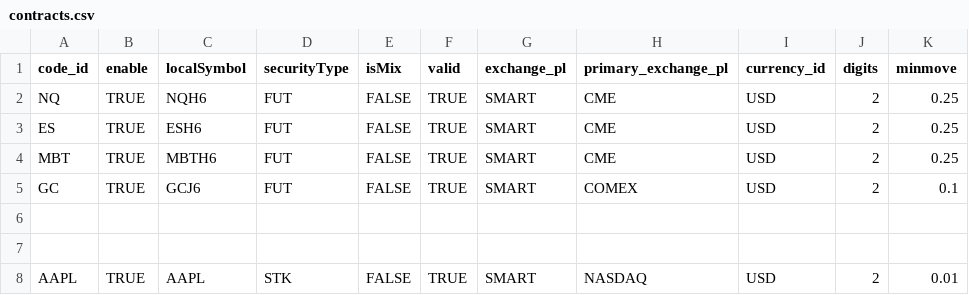
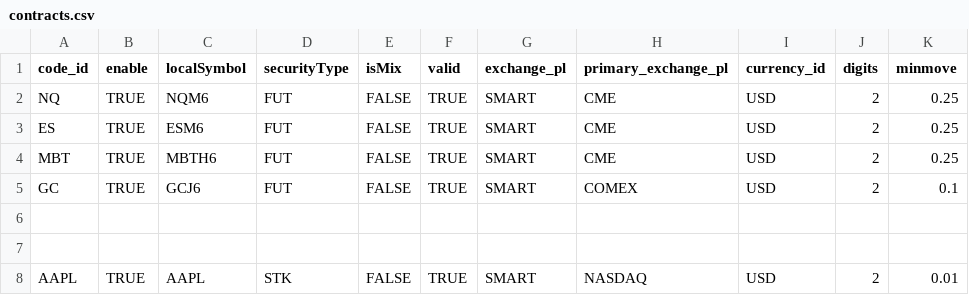
Before and after one commit to kingbo1949/MyTrader, a CSV file: config/csv/contracts.csv, drawn as a sheet; only a part is shown.

```diff
--- a/config/csv/contracts.csv
+++ b/config/csv/contracts.csv
@@ -1,4 +1,4 @@
 code_id,enable,localSymbol,securityType,isMix,valid,exchange_pl,primary_exchange_pl,currency_id,digits,minmove
-NQ,TRUE,NQH6,FUT,FALSE,TRUE,SMART,CME,USD,2,0.25
-ES,TRUE,ESH6,FUT,FALSE,TRUE,SMART,CME,USD,2,0.25
+NQ,TRUE,NQM6,FUT,FALSE,TRUE,SMART,CME,USD,2,0.25
+ES,TRUE,ESM6,FUT,FALSE,TRUE,SMART,CME,USD,2,0.25
 MBT,TRUE,MBTH6,FUT,FALSE,TRUE,SMART,CME,USD,2,0.25
```
Also changed, not shown: 9 other files.
